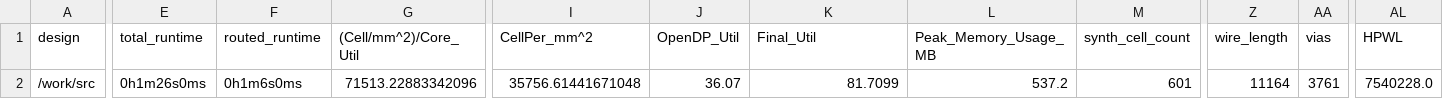
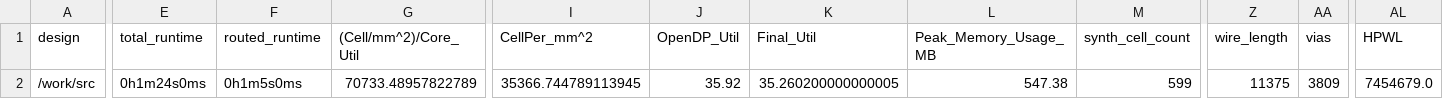
Before and after one commit to TinyTapeout/tinytapeout-06, a CSV file: projects/tt_um_hpretl_tt06_tdc_v2/stats/metrics.csv, drawn as a sheet; only a part is shown, gaps mark what is left out; the diff covers the shown part only; the diff names each change by its address in the sheet, - before the commit and + after, or states it on an @@ line.

Commit message:
feat: update project tt_um_hpretl_tt06_tdc_v2 from iic-jku/jku-tt06-tdc-v2
Commit: bcbf8005357ad638f9322f2670529f496db173e8
Workflow: https://github.com/iic-jku/jku-tt06-tdc-v2/actions/runs/8679868973

```diff
--- a/projects/tt_um_hpretl_tt06_tdc_v2/stats/metrics.csv
+++ b/projects/tt_um_hpretl_tt06_tdc_v2/stats/metrics.csv
-E2 (total_runtime): 0h1m26s0ms
+E2 (total_runtime): 0h1m24s0ms
-F2 (routed_runtime): 0h1m6s0ms
+F2 (routed_runtime): 0h1m5s0ms
-G2 ((Cell/mm^2)/Core_Util): 71513.22883342096
+G2 ((Cell/mm^2)/Core_Util): 70733.48957822789
-I2 (CellPer_mm^2): 35756.61441671048
+I2 (CellPer_mm^2): 35366.744789113945
-J2 (OpenDP_Util): 36.07
+J2 (OpenDP_Util): 35.92
-K2 (Final_Util): 81.7099
+K2 (Final_Util): 35.260200000000005
-L2 (Peak_Memory_Usage_MB): 537.2
+L2 (Peak_Memory_Usage_MB): 547.38
-M2 (synth_cell_count): 601
+M2 (synth_cell_count): 599
-Z2 (wire_length): 11164
+Z2 (wire_length): 11375
-AA2 (vias): 3761
+AA2 (vias): 3809
-AL2 (HPWL): 7540228.0
+AL2 (HPWL): 7454679.0
```
Also changed, not shown: 8 edited cells elsewhere in this file, 6 other files.
